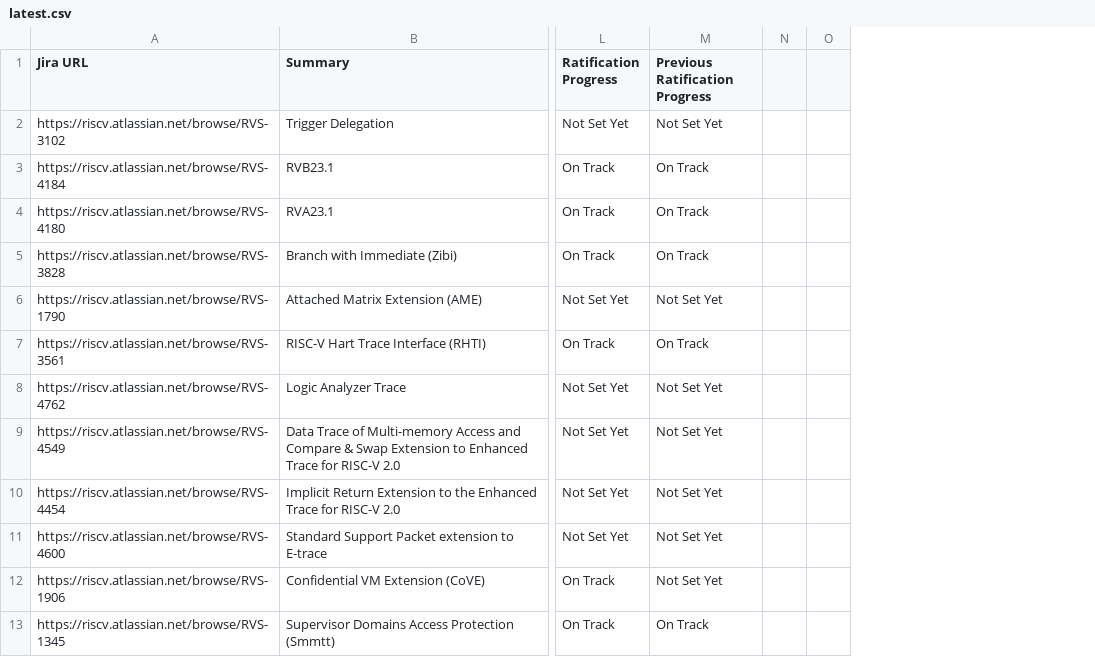
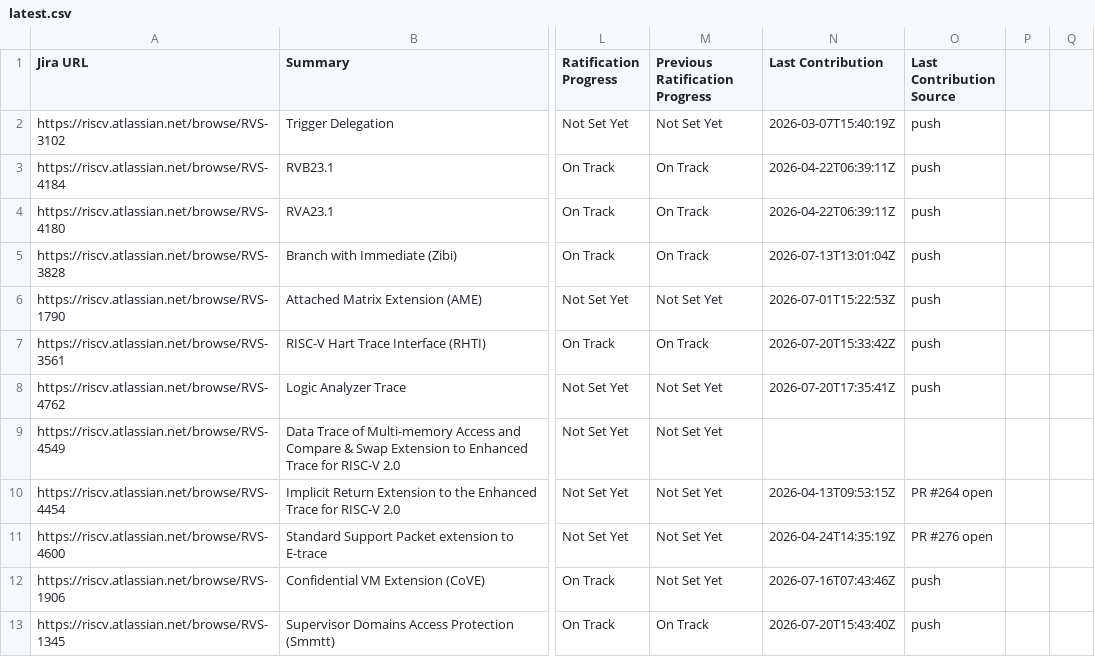
Before and after one commit to riscv/adm-spec-dashboard, a CSV file: web-ui/public/latest.csv, drawn as a sheet; only a part is shown, gaps mark what is left out; removed rows and columns are numbered as before the commit, all else as after; the diff names each change by its address in the sheet, - before the commit and + after, or states it on an @@ line.

Commit message:
Fix: Update workflow and data fetching
Signed-off-by: Rafael Sene <rafael@riscv.org>

```diff
--- a/web-ui/public/latest.csv
+++ b/web-ui/public/latest.csv
-column N, empty
-column O, empty
+column N (Last Contribution), rows 2-13: 2026-03-07T15:40:19Z | 2026-04-22T06:39:11Z | 2026-04-22T06:39:11Z | 2026-07-13T13:01:04Z | 2026-07-01T15:22:53Z | 2026-07-20T15:33:42Z | 2026-07-20T17:35:41Z |  | 2026-04-13T09:53:15Z | 2026-04-24T14:35:19Z | 2026-07-16T07:43:46Z | 2026-07-20T15:43:40Z
+column O (Last Contribution Source), rows 2-13: push | push | push | push | push | push | push |  | PR #264 open | PR #276 open | push | push
+column P, empty
+column Q, empty
```
Also changed, not shown: 5 other files.
